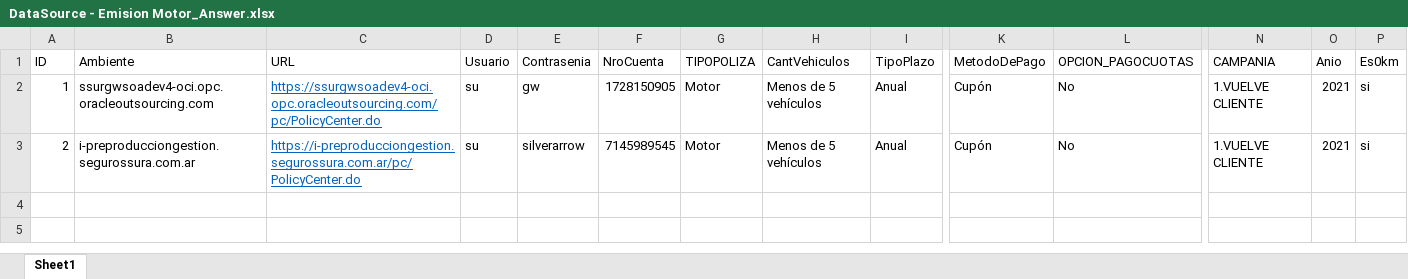
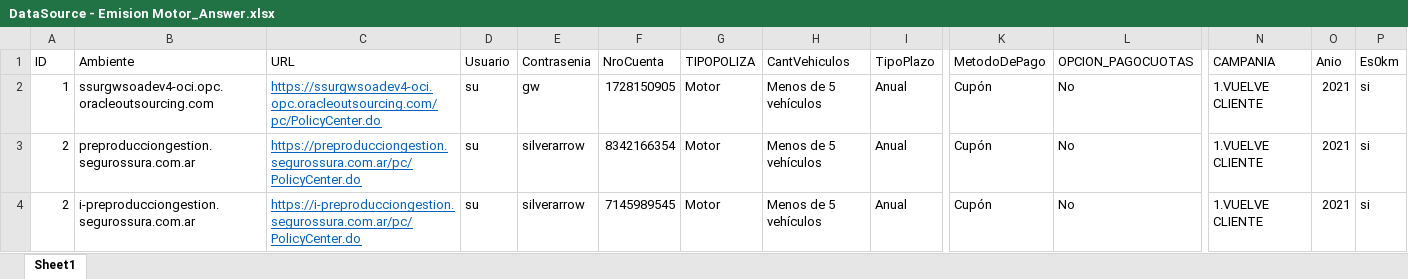
Before and after one commit to suraranorex/sura, an Excel workbook: Sura/DataSource - Emision Motor_Answer.xlsx, sheet Sheet1, drawn as a sheet; only a part is shown, gaps mark what is left out; values as stored, in another font and other column widths than the file's, no borders; rows hold the shown columns only; the diff names each change by its address in the sheet, - before the commit and + after, or states it on an @@ line.

```diff
--- a/Sura/DataSource - Emision Motor_Answer.xlsx (sheet Sheet1)
+++ b/Sura/DataSource - Emision Motor_Answer.xlsx (sheet Sheet1)
+row 3: 2 | preproducciongestion.segurossura.com.ar | https://preproducciongestion.segurossura.com.ar/pc/PolicyCenter.do | su | silverarrow | 8342166354 | Motor | Menos de 5 vehículos | Anual | Cupón | No | 1.VUELVE CLIENTE | 2021 | si
```
Also changed, not shown: 4 other files.
